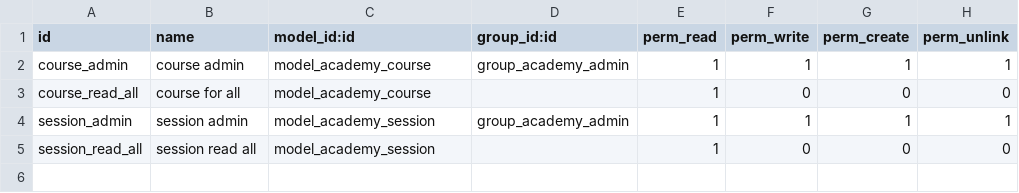
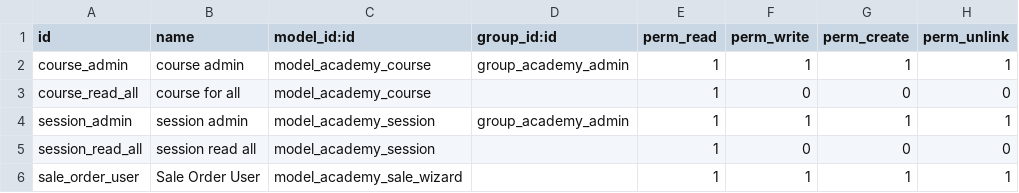
Before and after one commit to mahbubrman/odoo_technical_training_exercise, a CSV file: odoo_academy/security/ir.model.access.csv, drawn as a sheet.

Commit message:
Day 8 and Day 9: Bugfix and Addition wizard and report

```diff
--- a/odoo_academy/security/ir.model.access.csv
+++ b/odoo_academy/security/ir.model.access.csv
@@ -5 +5,2 @@ session_admin,session admin,model_academy_session,group_academy_admin,1,1,1,1
 session_read_all,session read all,model_academy_session,,1,0,0,0
+sale_order_user,Sale Order User ,model_academy_sale_wizard,,1,1,1,1
```
Also changed, not shown: 9 other files.
